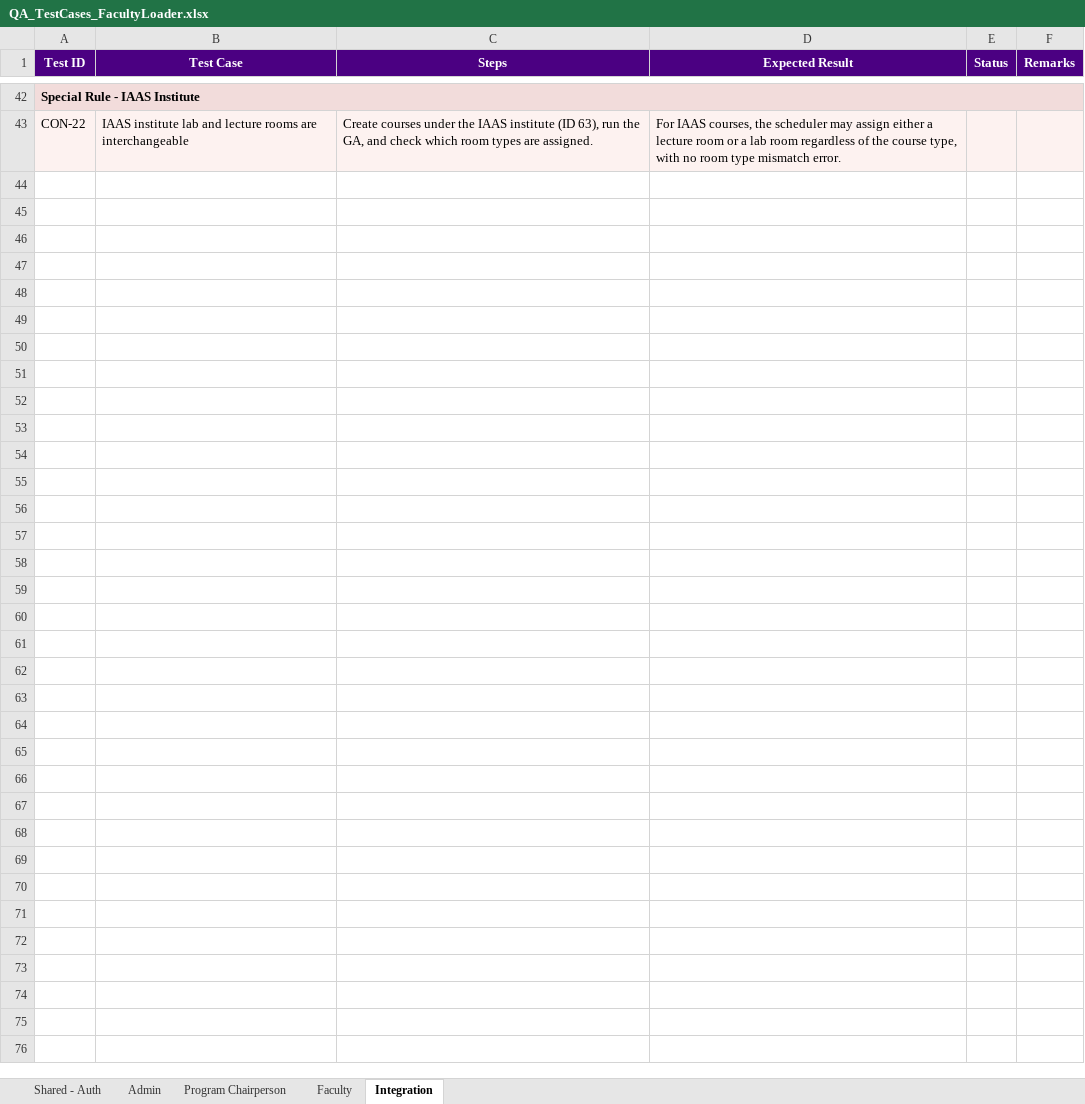
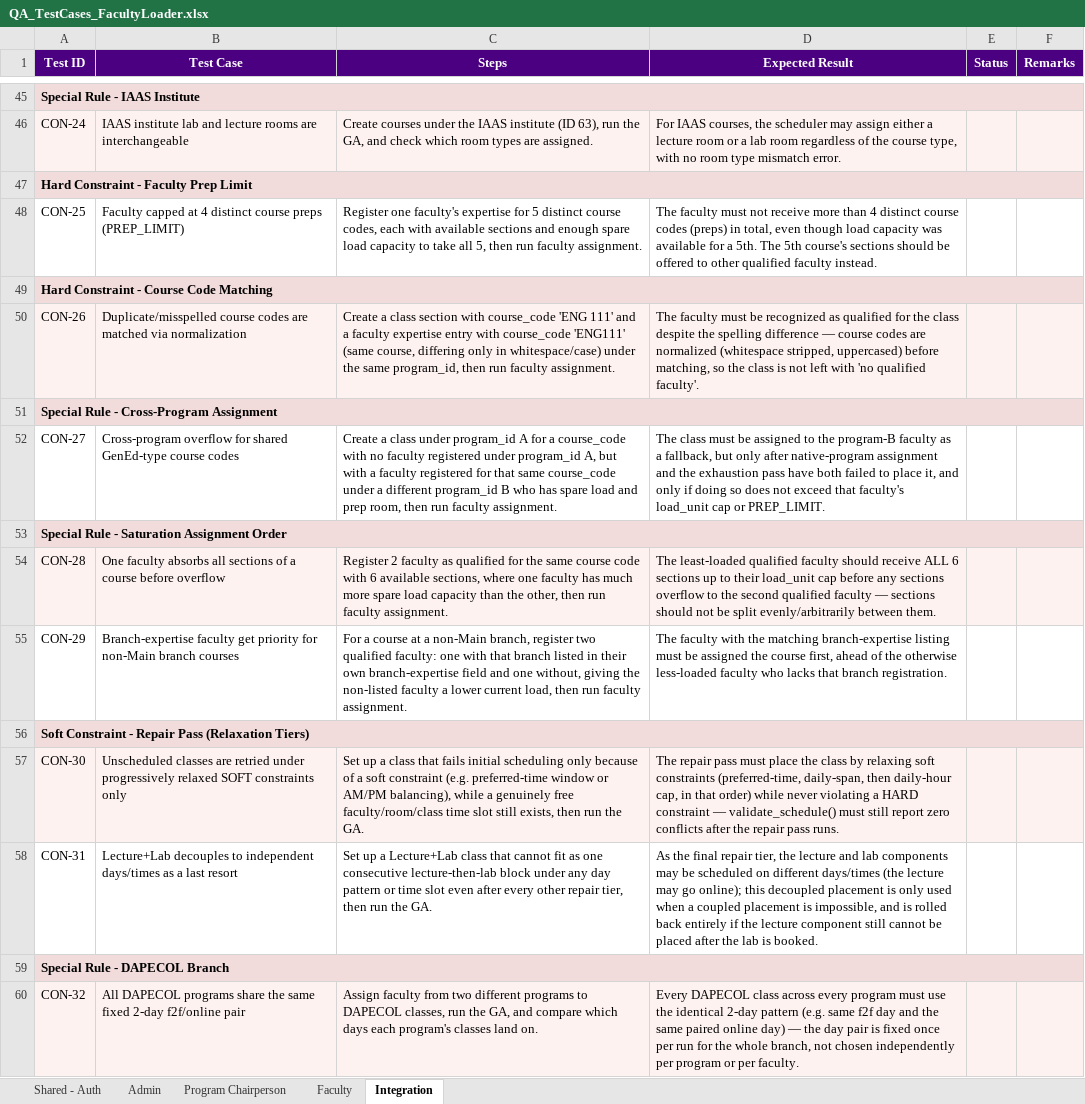
Before and after one commit to WhiteXplore/Faculty-Loading-and-Exam-Schedulers, an Excel workbook: QA_TestCases_FacultyLoader.xlsx, sheet Integration, drawn as a sheet; only a part is shown, gaps mark what is left out; values as stored, in another font and other column widths than the file's, no borders; addresses are those after the commit; the diff covers the shown part only; the diff names each change by its address in the sheet, - before the commit and + after, or states it on an @@ line.

Commit message:
chore(repo): stop tracking python/ and sync QA/pre-assessment updates
- Untrack python/ (23 files) and ignore it going forward; also ignore
  __pycache__/, faculty_loading_output/, and ad-hoc backup folders
- Add 8 new scheduling-constraint test cases (CON-25..32) to
  add_constraints.py, make it idempotent, regenerate
  QA_TestCases_FacultyLoader.xlsx, and add standalone list_constraints.py
- Point runPythonScheduler at faculty_loading_jhomel_v2.py (was
  faculty_ga_remar.py), fix the python.exe path, and handle spawn errors
- Add pagination to the pre-assessment offenders table and return full
  (untruncated) offender lists from feasibility_check.py
- Commit refreshed faculty_core_time.json / faculty_loading.json /
  weekend_schedule_masteral.json generated output

```diff
--- a/QA_TestCases_FacultyLoader.xlsx (sheet Integration)
+++ b/QA_TestCases_FacultyLoader.xlsx (sheet Integration)
-A46 (Test ID): CON-22
+A46 (Test ID): CON-24
+row 47: Hard Constraint - Faculty Prep Limit
+row 48: CON-25 | Faculty capped at 4 distinct course preps (PREP_LIMIT) | Register one faculty's expertise for 5 distinct course codes, each with available sections and enough spare load capacity to take all 5, then run faculty assignment. | The faculty must not receive more than 4 distinct course codes (preps) in total, even though load capacity was available for a 5th. The 5th course's sections should be offered to other qualified faculty instead.
+row 49: Hard Constraint - Course Code Matching
+row 50: CON-26 | Duplicate/misspelled course codes are matched via normalization | Create a class section with course_code 'ENG 111' and a faculty expertise entry with course_code 'ENG111' (same course, differing only in whitespace/case) under the same program_id, then run faculty assignment. | The faculty must be recognized as qualified for the class despite the spelling difference — course codes are normalized (whitespace stripped, uppercased) before matching, so the class is not left with 'no qualified faculty'.
+row 51: Special Rule - Cross-Program Assignment
+row 52: CON-27 | Cross-program overflow for shared GenEd-type course codes | Create a class under program_id A for a course_code with no faculty registered under program_id A, but with a faculty registered for that same course_code under a different program_id B who has spare load and prep room, then run faculty assignment. | The class must be assigned to the program-B faculty as a fallback, but only after native-program assignment and the exhaustion pass have both failed to place it, and only if doing so does not exceed that faculty's load_unit cap or PREP_LIMIT.
+row 53: Special Rule - Saturation Assignment Order
+row 54: CON-28 | One faculty absorbs all sections of a course before overflow | Register 2 faculty as qualified for the same course code with 6 available sections, where one faculty has much more spare load capacity than the other, then run faculty assignment. | The least-loaded qualified faculty should receive ALL 6 sections up to their load_unit cap before any sections overflow to the second qualified faculty — sections should not be split evenly/arbitrarily between them.
+row 55: CON-29 | Branch-expertise faculty get priority for non-Main branch courses | For a course at a non-Main branch, register two qualified faculty: one with that branch listed in their own branch-expertise field and one without, giving the non-listed faculty a lower current load, then run faculty assignment. | The faculty with the matching branch-expertise listing must be assigned the course first, ahead of the otherwise less-loaded faculty who lacks that branch registration.
+row 56: Soft Constraint - Repair Pass (Relaxation Tiers)
+row 57: CON-30 | Unscheduled classes are retried under progressively relaxed SOFT constraints only | Set up a class that fails initial scheduling only because of a soft constraint (e.g. preferred-time window or AM/PM balancing), while a genuinely free faculty/room/class time slot still exists, then run the GA. | The repair pass must place the class by relaxing soft constraints (preferred-time, daily-span, then daily-hour cap, in that order) while never violating a HARD constraint — validate_schedule() must still report zero conflicts after the repair pass runs.
+row 58: CON-31 | Lecture+Lab decouples to independent days/times as a last resort | Set up a Lecture+Lab class that cannot fit as one consecutive lecture-then-lab block under any day pattern or time slot even after every other repair tier, then run the GA. | As the final repair tier, the lecture and lab components may be scheduled on different days/times (the lecture may go online); this decoupled placement is only used when a coupled placement is impossible, and is rolled back entirely if the lecture component still cannot be placed after the lab is booked.
+row 59: Special Rule - DAPECOL Branch
+row 60: CON-32 | All DAPECOL programs share the same fixed 2-day f2f/online pair | Assign faculty from two different programs to DAPECOL classes, run the GA, and compare which days each program's classes land on. | Every DAPECOL class across every program must use the identical 2-day pattern (e.g. same f2f day and the same paired online day) — the day pair is fixed once per run for the whole branch, not chosen independently per program or per faculty.
```
Also changed, not shown: 7 added rows, 4 removed rows and 11 edited cells elsewhere in this sheet, 31 other files.
